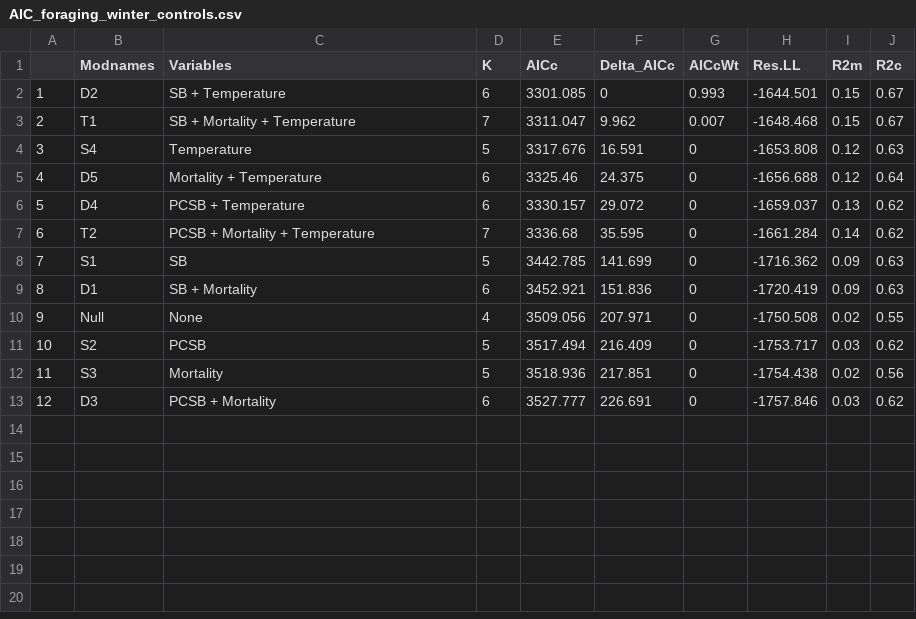
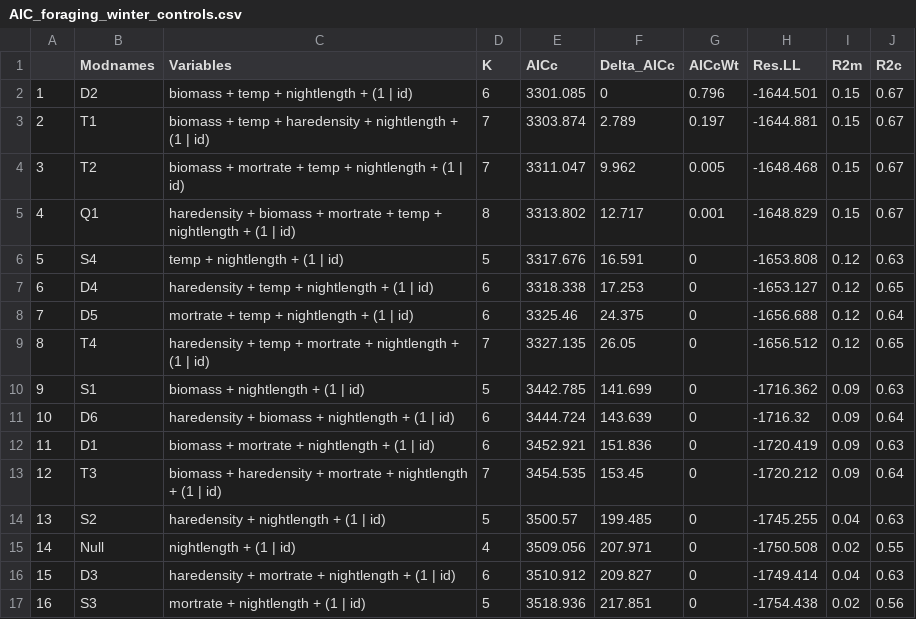
Before and after one commit to jballuffi/Nutritional_responses_hares, a CSV file: Output/Tables/AIC_foraging_winter_controls.csv, drawn as a sheet; removed rows and columns are numbered as before the commit, all else as after; the diff names each change by its address in the sheet, - before the commit and + after, or states it on an @@ line.

```diff
--- a/Output/Tables/AIC_foraging_winter_controls.csv
+++ b/Output/Tables/AIC_foraging_winter_controls.csv
-C2 (Variables): SB + Temperature
+C2 (Variables): biomass + temp + nightlength + (1 | id)
-G2 (AICcWt): 0.993
+G2 (AICcWt): 0.796
-C3 (Variables): SB + Mortality + Temperature
+C3 (Variables): biomass + temp + haredensity + nightlength + (1 | id)
-E3 (AICc): 3311.047
+E3 (AICc): 3303.874
-F3 (Delta_AICc): 9.962
+F3 (Delta_AICc): 2.789
-G3 (AICcWt): 0.007
+G3 (AICcWt): 0.197
-H3 (Res.LL): -1648.468
+H3 (Res.LL): -1644.881
+row 4: 3 | T2 | biomass + mortrate + temp + nightlength + (1 | id) | 7 | 3311.047 | 9.962 | 0.005 | -1648.468 | 0.15 | 0.67
+row 5: 4 | Q1 | haredensity + biomass + mortrate + temp + nightlength + (1 | id) | 8 | 3313.802 | 12.717 | 0.001 | -1648.829 | 0.15 | 0.67
@@ column A renumbered between rows 6 and 17 @@
-C6 (Variables): Temperature
+C6 (Variables): temp + nightlength + (1 | id)
+row 7: 6 | D4 | haredensity + temp + nightlength + (1 | id) | 6 | 3318.338 | 17.253 | 0 | -1653.127 | 0.12 | 0.65
-C8 (Variables): Mortality + Temperature
+C8 (Variables): mortrate + temp + nightlength + (1 | id)
-row 6: 5 | D4 | PCSB + Temperature | 6 | 3330.157 | 29.072 | 0 | -1659.037 | 0.13 | 0.62
-row 7: 6 | T2 | PCSB + Mortality + Temperature | 7 | 3336.68 | 35.595 | 0 | -1661.284 | 0.14 | 0.62
+row 9: 8 | T4 | haredensity + temp + mortrate + nightlength + (1 | id) | 7 | 3327.135 | 26.05 | 0 | -1656.512 | 0.12 | 0.65
-C10 (Variables): SB
+C10 (Variables): biomass + nightlength + (1 | id)
+row 11: 10 | D6 | haredensity + biomass + nightlength + (1 | id) | 6 | 3444.724 | 143.639 | 0 | -1716.32 | 0.09 | 0.64
-C12 (Variables): SB + Mortality
+C12 (Variables): biomass + mortrate + nightlength + (1 | id)
+row 13: 12 | T3 | biomass + haredensity + mortrate + nightlength + (1 | id) | 7 | 3454.535 | 153.45 | 0 | -1720.212 | 0.09 | 0.64
+row 14: 13 | S2 | haredensity + nightlength + (1 | id) | 5 | 3500.57 | 199.485 | 0 | -1745.255 | 0.04 | 0.63
-C15 (Variables): None
+C15 (Variables): nightlength + (1 | id)
-row 11: 10 | S2 | PCSB | 5 | 3517.494 | 216.409 | 0 | -1753.717 | 0.03 | 0.62
+row 16: 15 | D3 | haredensity + mortrate + nightlength + (1 | id) | 6 | 3510.912 | 209.827 | 0 | -1749.414 | 0.04 | 0.63
-C17 (Variables): Mortality
+C17 (Variables): mortrate + nightlength + (1 | id)
-row 13: 12 | D3 | PCSB + Mortality | 6 | 3527.777 | 226.691 | 0 | -1757.846 | 0.03 | 0.62
```
Also changed, not shown: 2 other files.
